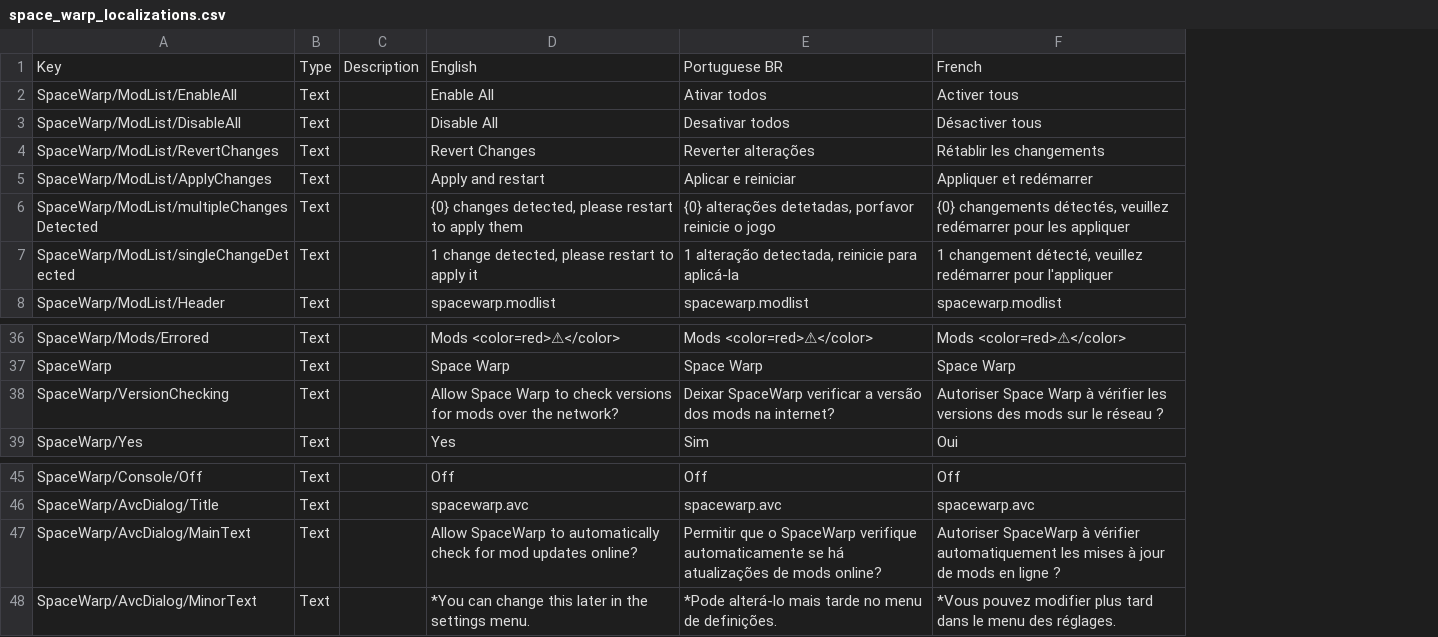
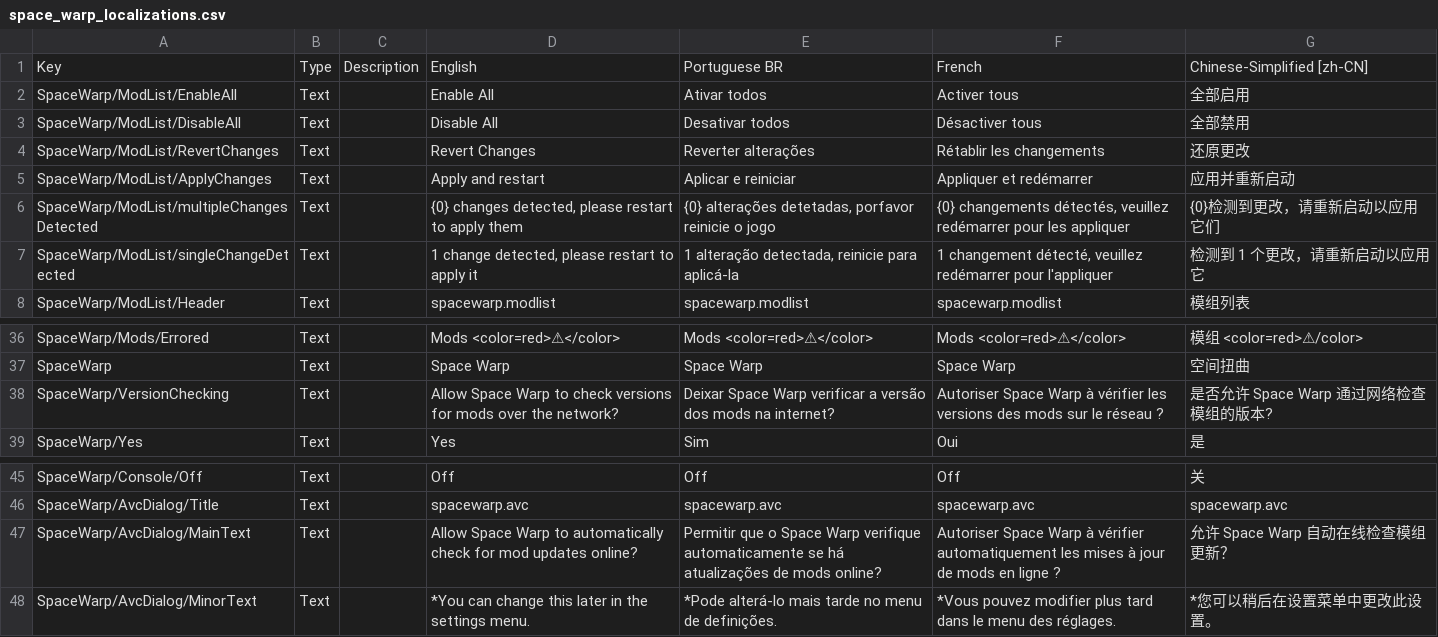
Before and after one commit to KSP2Redux/Redux.ModApi, a CSV file: SpaceWarp/plugin_template/BepInEx/plugins/SpaceWarp/localizations/space_warp_localizations.csv, drawn as a sheet; only a part is shown, gaps mark what is left out; the diff names each change by its address in the sheet, - before the commit and + after, or states it on an @@ line.

Commit message:
Chinese Simplified localization

```diff
--- a/SpaceWarp/plugin_template/BepInEx/plugins/SpaceWarp/localizations/space_warp_localizations.csv
+++ b/SpaceWarp/plugin_template/BepInEx/plugins/SpaceWarp/localizations/space_warp_localizations.csv
+column G, rows 1-8: Chinese-Simplified [zh-CN] | 全部启用 | 全部禁用 | 还原更改 | 应用并重新启动 | {0}检测到更改，请重新启动以应用它们 | 检测到 1 个更改，请重新启动以应用它 | 模组列表; rows 36-39: 模组 <color=red>⚠/color> | 空间扭曲 | 是否允许 Space Warp 通过网络检查模组的版本? | 是; rows 45-48: 关 | spacewarp.avc | 允许 Space Warp 自动在线检查模组更新？ | *您可以稍后在设置菜单中更改此设置。
-E38: Deixar SpaceWarp verificar a…
+E38: Deixar Space Warp verificar a…
-D47: Allow SpaceWarp to automatically…
+D47: Allow Space Warp to automatically…
-E47: …que o SpaceWarp verifique automaticamente…
+E47: …que o Space Warp verifique automaticamente…
-F47: Autoriser SpaceWarp à vérifier…
+F47: Autoriser Space Warp à vérifier…
```
